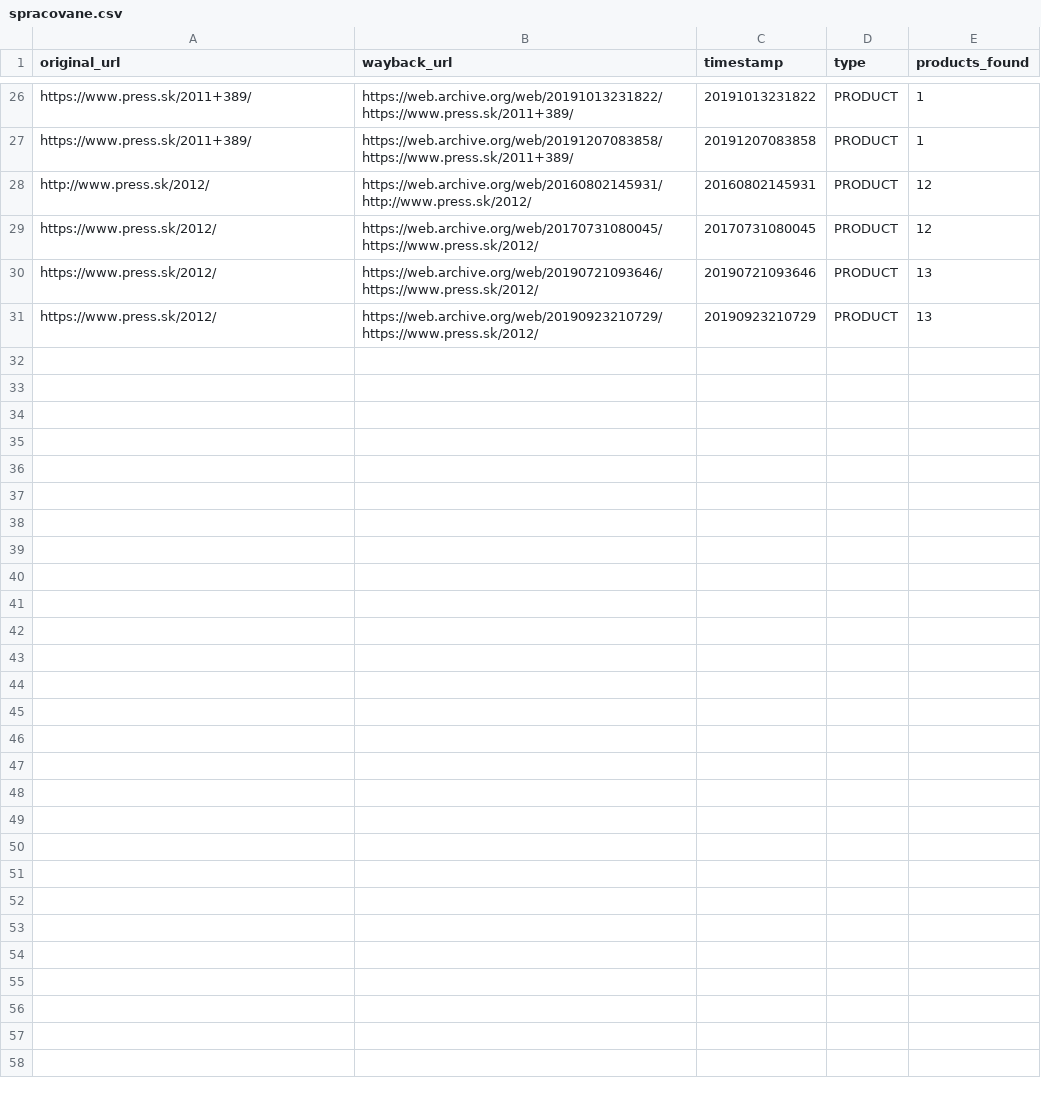
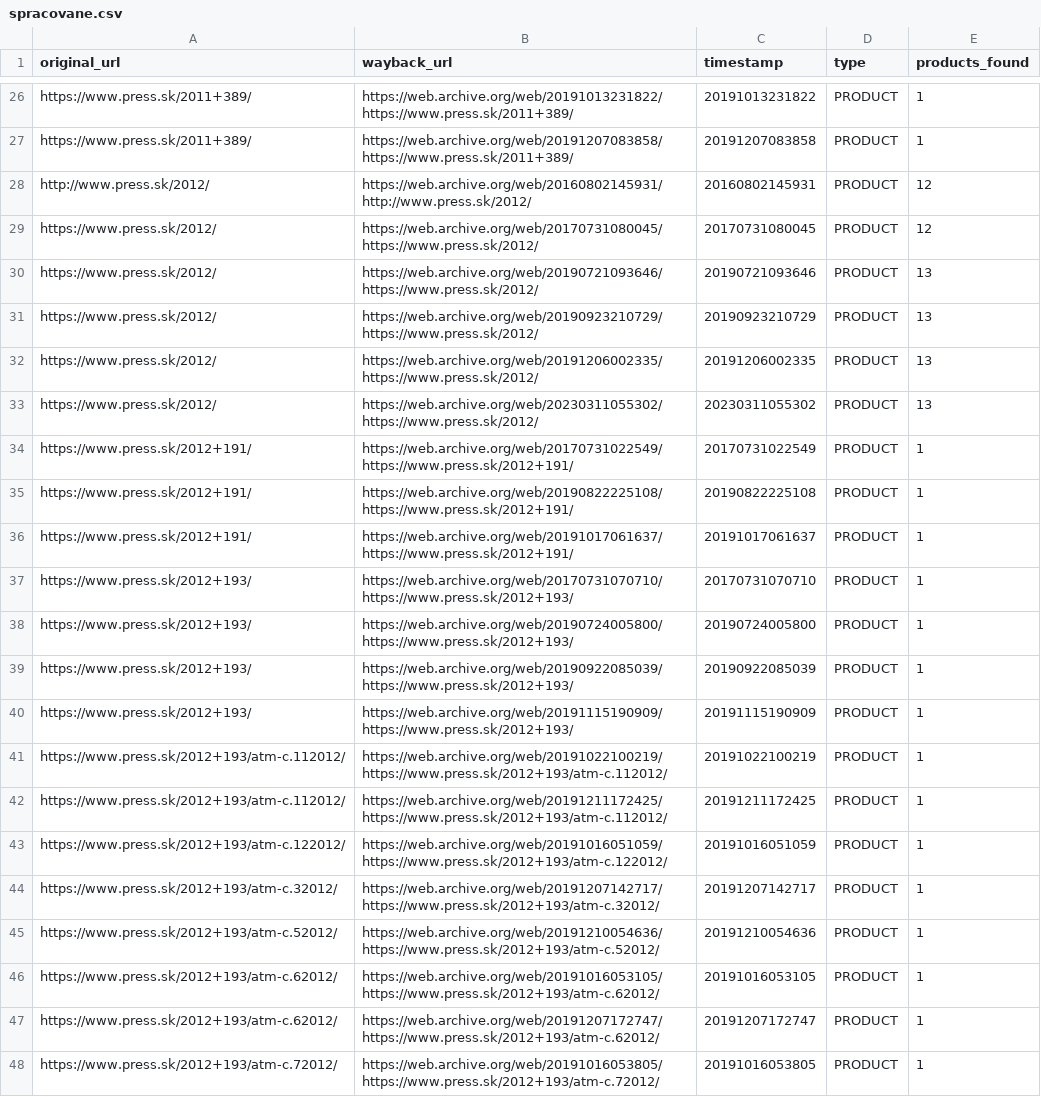
Before and after one commit to panstarozitnik/press-sk-archiver, a CSV file: output/spracovane.csv, drawn as a sheet; only a part is shown, gaps mark what is left out; the diff names each change by its address in the sheet, - before the commit and + after, or states it on an @@ line.

```diff
--- a/output/spracovane.csv
+++ b/output/spracovane.csv
+row 32: https://www.press.sk/2012/ | https://web.archive.org/web/20191206002335/https://www.press.sk/2012/ | 20191206002335 | PRODUCT | 13
+row 33: https://www.press.sk/2012/ | https://web.archive.org/web/20230311055302/https://www.press.sk/2012/ | 20230311055302 | PRODUCT | 13
+row 34: https://www.press.sk/2012+191/ | https://web.archive.org/web/20170731022549/https://www.press.sk/2012+191/ | 20170731022549 | PRODUCT | 1
+row 35: https://www.press.sk/2012+191/ | https://web.archive.org/web/20190822225108/https://www.press.sk/2012+191/ | 20190822225108 | PRODUCT | 1
+row 36: https://www.press.sk/2012+191/ | https://web.archive.org/web/20191017061637/https://www.press.sk/2012+191/ | 20191017061637 | PRODUCT | 1
+row 37: https://www.press.sk/2012+193/ | https://web.archive.org/web/20170731070710/https://www.press.sk/2012+193/ | 20170731070710 | PRODUCT | 1
+row 38: https://www.press.sk/2012+193/ | https://web.archive.org/web/20190724005800/https://www.press.sk/2012+193/ | 20190724005800 | PRODUCT | 1
+row 39: https://www.press.sk/2012+193/ | https://web.archive.org/web/20190922085039/https://www.press.sk/2012+193/ | 20190922085039 | PRODUCT | 1
+row 40: https://www.press.sk/2012+193/ | https://web.archive.org/web/20191115190909/https://www.press.sk/2012+193/ | 20191115190909 | PRODUCT | 1
+row 41: https://www.press.sk/2012+193/atm-c.112012/ | https://web.archive.org/web/20191022100219/https://www.press.sk/2012+193/atm-c.112012/ | 20191022100219 | PRODUCT | 1
+row 42: https://www.press.sk/2012+193/atm-c.112012/ | https://web.archive.org/web/20191211172425/https://www.press.sk/2012+193/atm-c.112012/ | 20191211172425 | PRODUCT | 1
+row 43: https://www.press.sk/2012+193/atm-c.122012/ | https://web.archive.org/web/20191016051059/https://www.press.sk/2012+193/atm-c.122012/ | 20191016051059 | PRODUCT | 1
+row 44: https://www.press.sk/2012+193/atm-c.32012/ | https://web.archive.org/web/20191207142717/https://www.press.sk/2012+193/atm-c.32012/ | 20191207142717 | PRODUCT | 1
+row 45: https://www.press.sk/2012+193/atm-c.52012/ | https://web.archive.org/web/20191210054636/https://www.press.sk/2012+193/atm-c.52012/ | 20191210054636 | PRODUCT | 1
+row 46: https://www.press.sk/2012+193/atm-c.62012/ | https://web.archive.org/web/20191016053105/https://www.press.sk/2012+193/atm-c.62012/ | 20191016053105 | PRODUCT | 1
+row 47: https://www.press.sk/2012+193/atm-c.62012/ | https://web.archive.org/web/20191207172747/https://www.press.sk/2012+193/atm-c.62012/ | 20191207172747 | PRODUCT | 1
+row 48: https://www.press.sk/2012+193/atm-c.72012/ | https://web.archive.org/web/20191016053805/https://www.press.sk/2012+193/atm-c.72012/ | 20191016053805 | PRODUCT | 1
```
Also changed, not shown: 4 other files.
